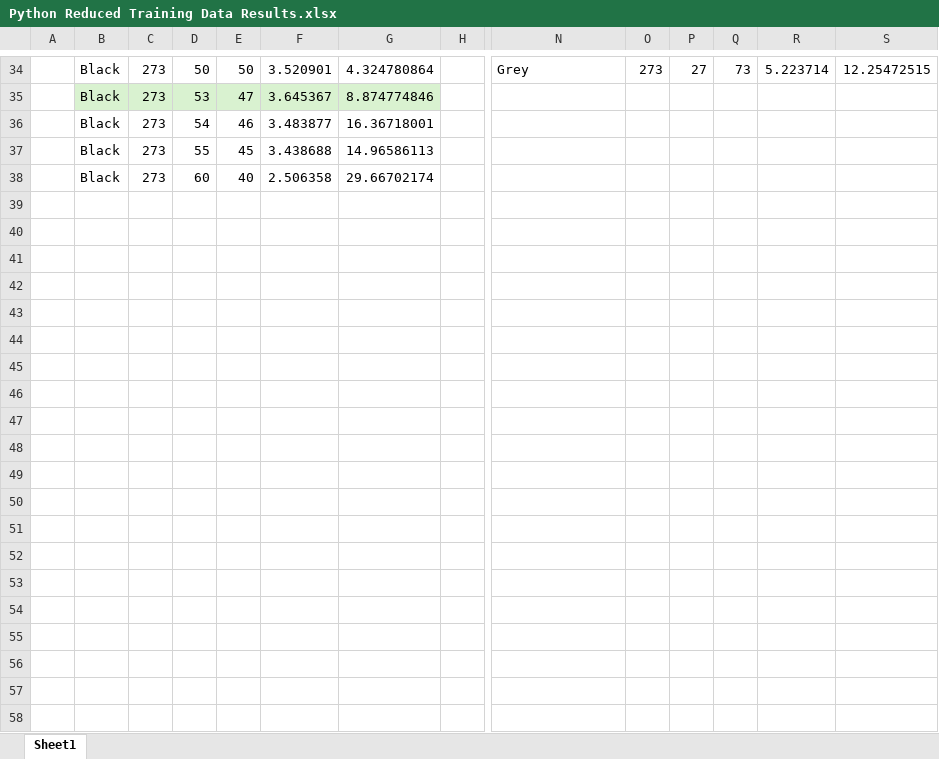
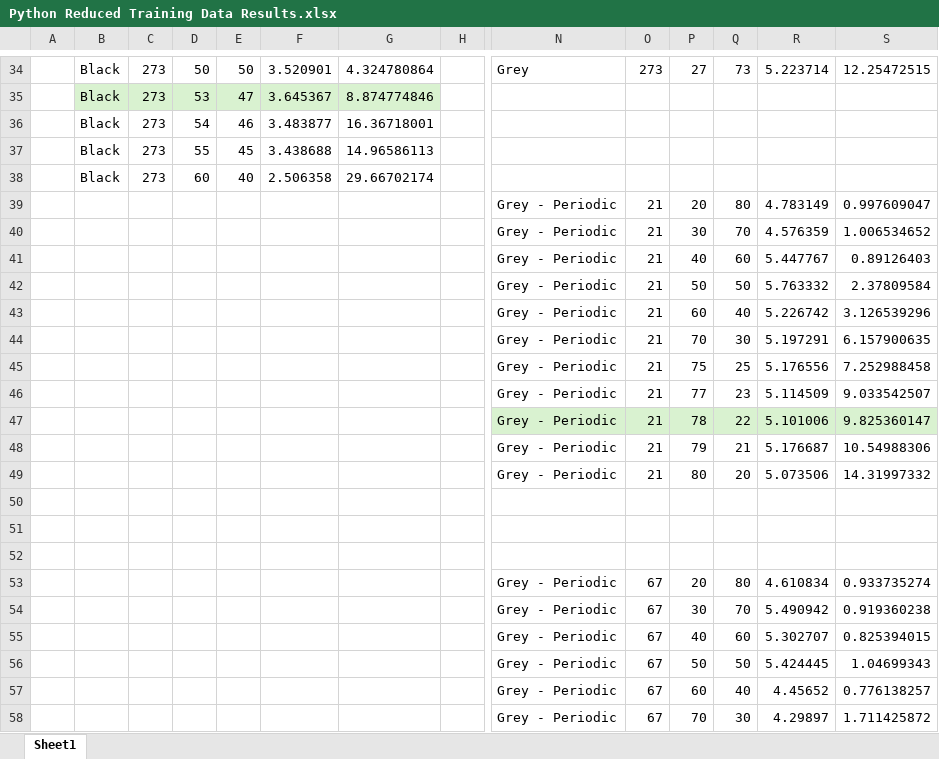
Before and after one commit to daisyrhiannon/Reduced-Training-Data-, an Excel workbook: Python Reduced Training Data Results.xlsx, sheet Sheet1, drawn as a sheet; only a part is shown, gaps mark what is left out; values as stored, in another font and other column widths than the file's, no borders; rows hold the shown columns only; the diff covers the shown part only; the diff names each change by its address in the sheet, - before the commit and + after, or states it on an @@ line.

```diff
--- a/Python Reduced Training Data Results.xlsx (sheet Sheet1)
+++ b/Python Reduced Training Data Results.xlsx (sheet Sheet1)
+row 39:  |  |  |  |  |  |  |  | Grey - Periodic | 21 | 20 | 80 | 4.783149 | 0.997609047
+row 40:  |  |  |  |  |  |  |  | Grey - Periodic | 21 | 30 | 70 | 4.576359 | 1.006534652
+row 41:  |  |  |  |  |  |  |  | Grey - Periodic | 21 | 40 | 60 | 5.447767 | 0.89126403
+row 42:  |  |  |  |  |  |  |  | Grey - Periodic | 21 | 50 | 50 | 5.763332 | 2.37809584
+row 43:  |  |  |  |  |  |  |  | Grey - Periodic | 21 | 60 | 40 | 5.226742 | 3.126539296
+row 44:  |  |  |  |  |  |  |  | Grey - Periodic | 21 | 70 | 30 | 5.197291 | 6.157900635
+row 45:  |  |  |  |  |  |  |  | Grey - Periodic | 21 | 75 | 25 | 5.176556 | 7.252988458
+row 46:  |  |  |  |  |  |  |  | Grey - Periodic | 21 | 77 | 23 | 5.114509 | 9.033542507
+row 47:  |  |  |  |  |  |  |  | Grey - Periodic | 21 | 78 | 22 | 5.101006 | 9.825360147
+row 48:  |  |  |  |  |  |  |  | Grey - Periodic | 21 | 79 | 21 | 5.176687 | 10.54988306
+row 49:  |  |  |  |  |  |  |  | Grey - Periodic | 21 | 80 | 20 | 5.073506 | 14.31997332
+row 50: (empty)
+row 51: (empty)
+row 52: (empty)
+row 53:  |  |  |  |  |  |  |  | Grey - Periodic | 67 | 20 | 80 | 4.610834 | 0.933735274
+row 54:  |  |  |  |  |  |  |  | Grey - Periodic | 67 | 30 | 70 | 5.490942 | 0.919360238
+row 55:  |  |  |  |  |  |  |  | Grey - Periodic | 67 | 40 | 60 | 5.302707 | 0.825394015
+row 56:  |  |  |  |  |  |  |  | Grey - Periodic | 67 | 50 | 50 | 5.424445 | 1.04699343
+row 57:  |  |  |  |  |  |  |  | Grey - Periodic | 67 | 60 | 40 | 4.45652 | 0.776138257
+row 58:  |  |  |  |  |  |  |  | Grey - Periodic | 67 | 70 | 30 | 4.29897 | 1.711425872
```
Also changed, not shown: 17 added rows elsewhere in this sheet, 4 other files.
